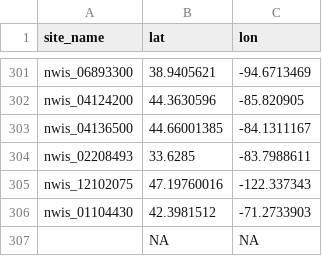
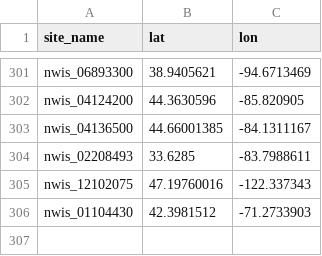
Before and after one commit to streampulse/sp, a CSV file: static/map/powell_sites.csv, drawn as a sheet; only a part is shown, gaps mark what is left out; the diff names each change by its address in the sheet, - before the commit and + after, or states it on an @@ line.

```diff
--- a/static/map/powell_sites.csv
+++ b/static/map/powell_sites.csv
-row 307:  | NA | NA
```
Also changed, not shown: 3 other files.
